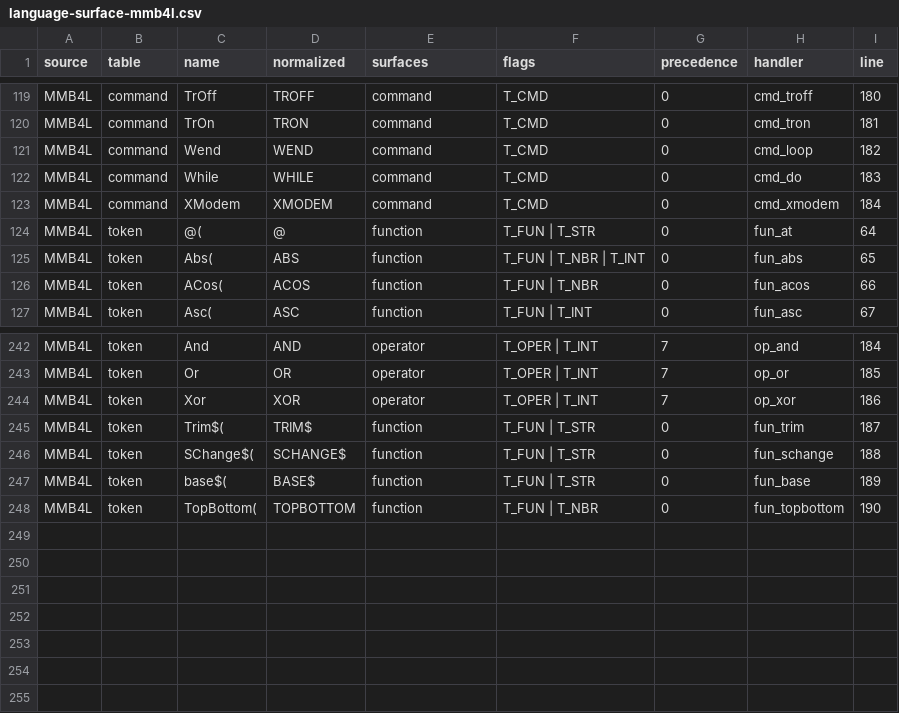
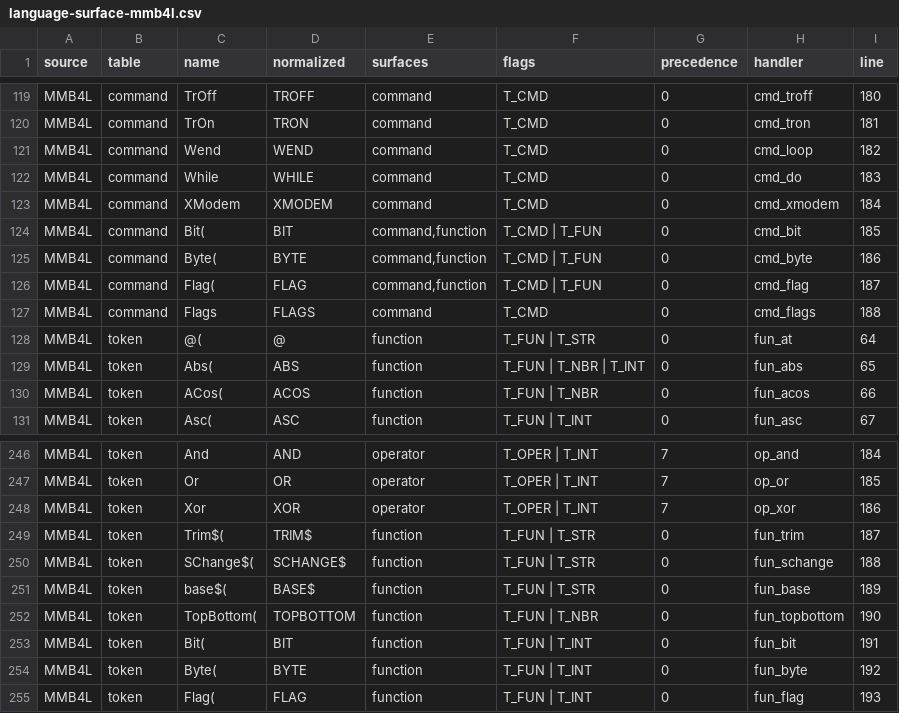
Before and after one commit to neusse/mmb4l-language-v6, a CSV file: docs/generated/language-surface-mmb4l.csv, drawn as a sheet; only a part is shown, gaps mark what is left out; the diff names each change by its address in the sheet, - before the commit and + after, or states it on an @@ line.

```diff
--- a/docs/generated/language-surface-mmb4l.csv
+++ b/docs/generated/language-surface-mmb4l.csv
+row 124: MMB4L | command | Bit( | BIT | command,function | T_CMD | T_FUN | 0 | cmd_bit | 185
+row 125: MMB4L | command | Byte( | BYTE | command,function | T_CMD | T_FUN | 0 | cmd_byte | 186
+row 126: MMB4L | command | Flag( | FLAG | command,function | T_CMD | T_FUN | 0 | cmd_flag | 187
+row 127: MMB4L | command | Flags | FLAGS | command | T_CMD | 0 | cmd_flags | 188
+row 253: MMB4L | token | Bit( | BIT | function | T_FUN | T_INT | 0 | fun_bit | 191
+row 254: MMB4L | token | Byte( | BYTE | function | T_FUN | T_INT | 0 | fun_byte | 192
+row 255: MMB4L | token | Flag( | FLAG | function | T_FUN | T_INT | 0 | fun_flag | 193
```
Also changed, not shown: docs/generated/language-gap-table.csv, 15 other files.
